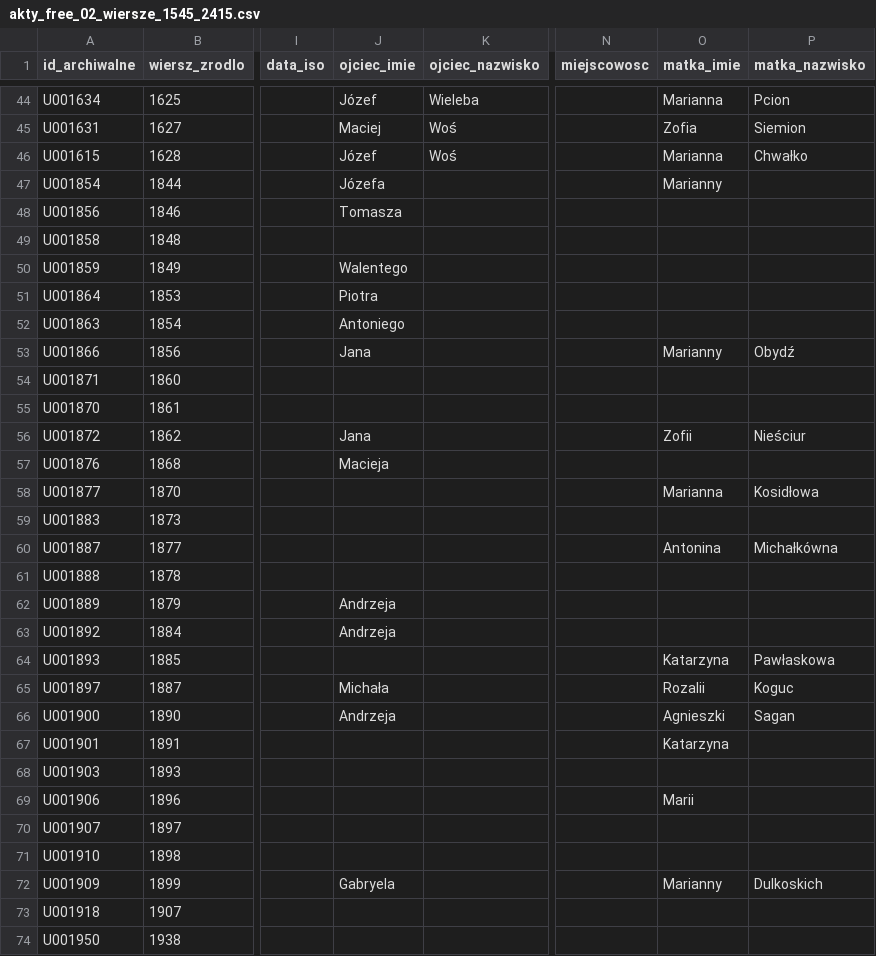
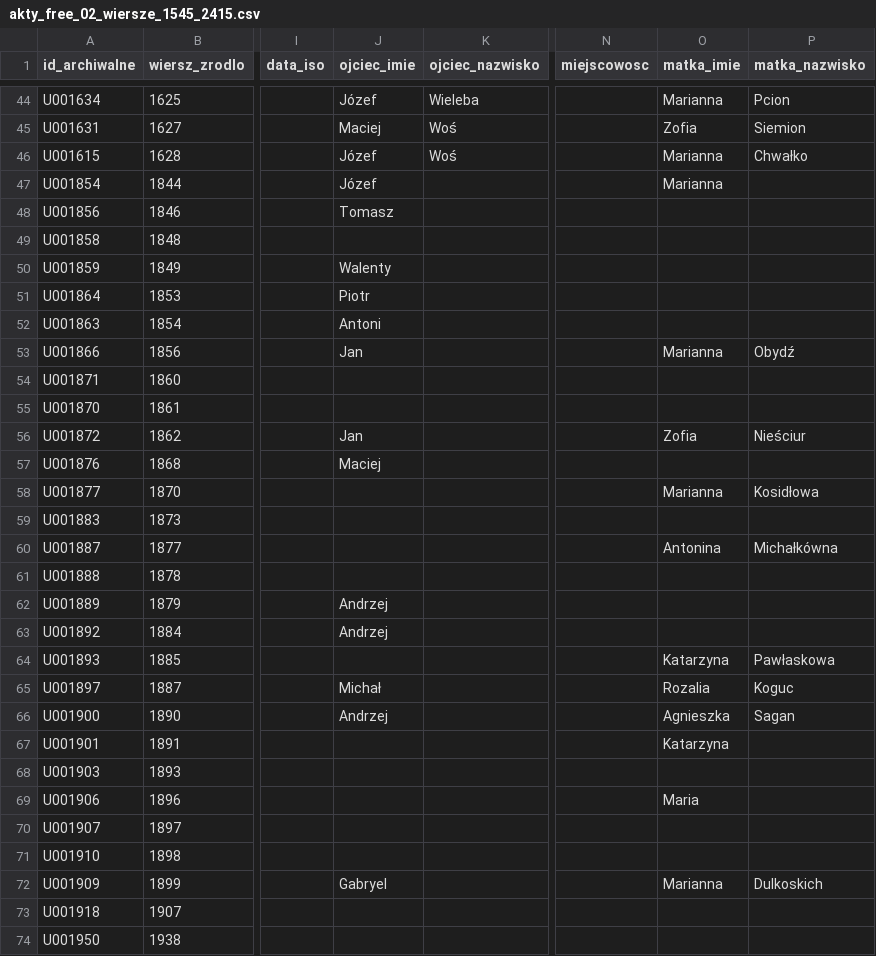
Before and after one commit to toxiconus/genealog-indexer-v7.1, a CSV file: public/konsolidacja/partie/akty_free_02_wiersze_1545_2415.csv, drawn as a sheet; only a part is shown, gaps mark what is left out; the diff covers the shown part only; the diff names each change by its address in the sheet, - before the commit and + after, or states it on an @@ line.

```diff
--- a/public/konsolidacja/partie/akty_free_02_wiersze_1545_2415.csv
+++ b/public/konsolidacja/partie/akty_free_02_wiersze_1545_2415.csv
-J47 (ojciec_imie): Józefa
+J47 (ojciec_imie): Józef
-O47 (matka_imie): Marianny
+O47 (matka_imie): Marianna
-J48 (ojciec_imie): Tomasza
+J48 (ojciec_imie): Tomasz
-J50 (ojciec_imie): Walentego
+J50 (ojciec_imie): Walenty
-J51 (ojciec_imie): Piotra
+J51 (ojciec_imie): Piotr
-J52 (ojciec_imie): Antoniego
+J52 (ojciec_imie): Antoni
-J53 (ojciec_imie): Jana
+J53 (ojciec_imie): Jan
-O53 (matka_imie): Marianny
+O53 (matka_imie): Marianna
-J56 (ojciec_imie): Jana
+J56 (ojciec_imie): Jan
-O56 (matka_imie): Zofii
+O56 (matka_imie): Zofia
-J57 (ojciec_imie): Macieja
+J57 (ojciec_imie): Maciej
-J62:J63 (ojciec_imie): Andrzeja
+J62:J63 (ojciec_imie): Andrzej
-J65 (ojciec_imie): Michała
+J65 (ojciec_imie): Michał
-O65 (matka_imie): Rozalii
+O65 (matka_imie): Rozalia
-J66 (ojciec_imie): Andrzeja
+J66 (ojciec_imie): Andrzej
-O66 (matka_imie): Agnieszki
+O66 (matka_imie): Agnieszka
-O69 (matka_imie): Marii
+O69 (matka_imie): Maria
-J72 (ojciec_imie): Gabryela
+J72 (ojciec_imie): Gabryel
-O72 (matka_imie): Marianny
+O72 (matka_imie): Marianna
```
Also changed, not shown: 6 edited cells elsewhere in this file, public/konsolidacja/partie/akty_free_03_wiersze_2416_2596.csv, public/konsolidacja/partie/akty_free_04_wiersze_2597_2748.csv, 20 other files.
